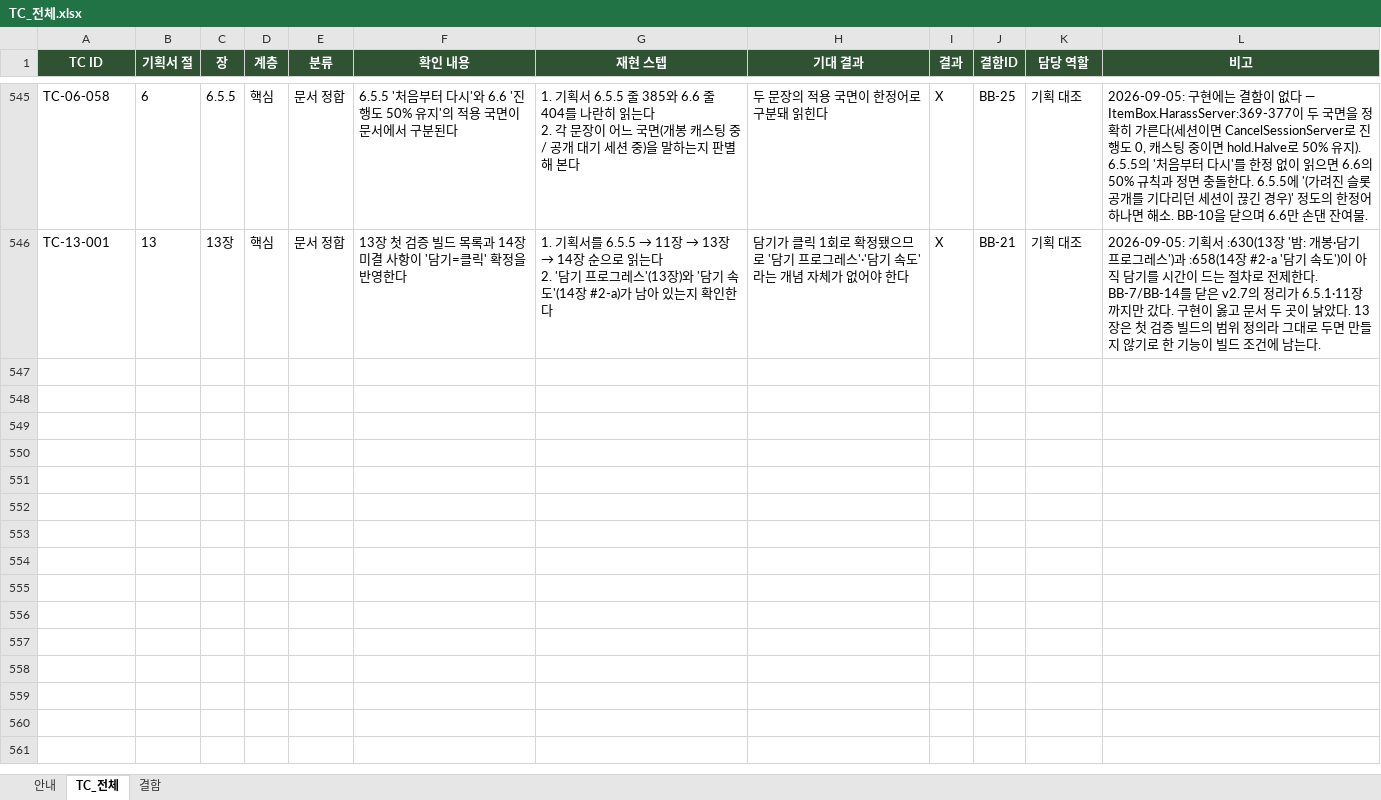
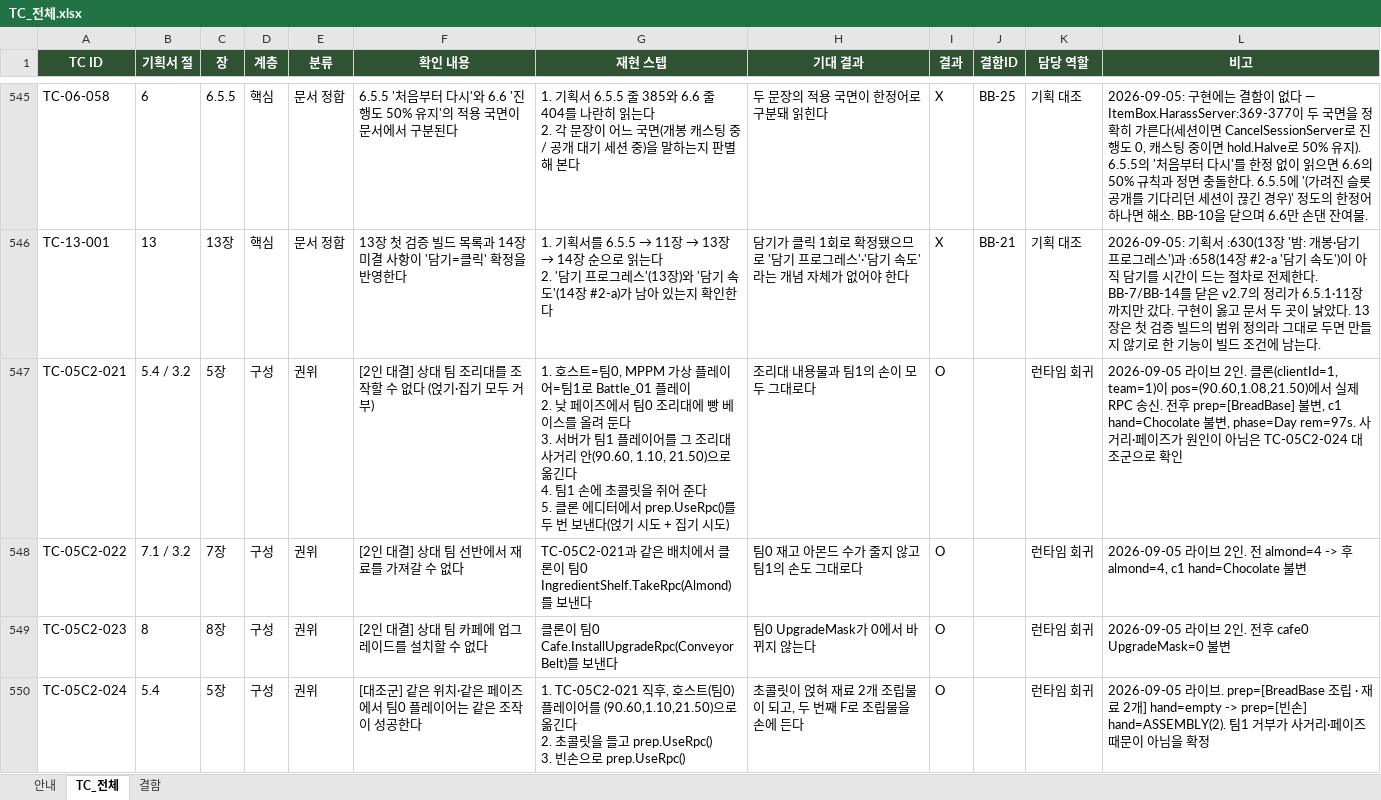
Before and after one commit to roller0516/Blood-And-Beans, an Excel workbook: 00__Docs/01__Design/4_QA/TC/TC_전체.xlsx, sheet TC_전체, drawn as a sheet; only a part is shown, gaps mark what is left out; values as stored, in another font and other column widths than the file's, no borders; ↵ is a line break in a cell; the diff covers the shown part only; the diff names each change by its address in the sheet, - before the commit and + after, or states it on an @@ line.

```diff
--- a/00__Docs/01__Design/4_QA/TC/TC_전체.xlsx (sheet TC_전체)
+++ b/00__Docs/01__Design/4_QA/TC/TC_전체.xlsx (sheet TC_전체)
+row 547: TC-05C2-021 | 5.4 / 3.2 | 5장 | 구성 | 권위 | [2인 대결] 상대 팀 조리대를 조작할 수 없다 (얹기·집기 모두 거부) | 1. 호스트=팀0, MPPM 가상 플레이어=팀1로 Battle_01 플레이 ↵ 2. 낮 페이즈에서 팀0 조리대에 빵 베이스를 올려 둔다 ↵ 3. 서버가 팀1 플레이어를 그 조리대 사거리 안(90.60, 1.10, 21.50)으로 옮긴다 ↵ 4. 팀1 손에 초콜릿을 쥐어 준다 ↵ 5. 클론 에디터에서 prep.UseRpc()를 두 번 보낸다(얹기 시도 + 집기 시도) | 조리대 내용물과 팀1의 손이 모두 그대로다 | O |  | 런타임 회귀 | 2026-09-05 라이브 2인. 클론(clientId=1, team=1)이 pos=(90.60,1.08,21.50)에서 실제 RPC 송신. 전후 prep=[BreadBase] 불변, c1 hand=Chocolate 불변, phase=Day rem=97s. 사거리·페이즈가 원인이 아님은 TC-05C2-024 대조군으로 확인
+row 548: TC-05C2-022 | 7.1 / 3.2 | 7장 | 구성 | 권위 | [2인 대결] 상대 팀 선반에서 재료를 가져갈 수 없다 | TC-05C2-021과 같은 배치에서 클론이 팀0 IngredientShelf.TakeRpc(Almond)를 보낸다 | 팀0 재고 아몬드 수가 줄지 않고 팀1의 손도 그대로다 | O |  | 런타임 회귀 | 2026-09-05 라이브 2인. 전 almond=4 -> 후 almond=4, c1 hand=Chocolate 불변
+row 549: TC-05C2-023 | 8 | 8장 | 구성 | 권위 | [2인 대결] 상대 팀 카페에 업그레이드를 설치할 수 없다 | 클론이 팀0 Cafe.InstallUpgradeRpc(ConveyorBelt)를 보낸다 | 팀0 UpgradeMask가 0에서 바뀌지 않는다 | O |  | 런타임 회귀 | 2026-09-05 라이브 2인. 전후 cafe0 UpgradeMask=0 불변
+row 550: TC-05C2-024 | 5.4 | 5장 | 구성 | 권위 | [대조군] 같은 위치·같은 페이즈에서 팀0 플레이어는 같은 조작이 성공한다 | 1. TC-05C2-021 직후, 호스트(팀0) 플레이어를 (90.60,1.10,21.50)으로 옮긴다 ↵ 2. 초콜릿을 들고 prep.UseRpc() ↵ 3. 빈손으로 prep.UseRpc() | 초콜릿이 얹혀 재료 2개 조립물이 되고, 두 번째 F로 조립물을 손에 든다 | O |  | 런타임 회귀 | 2026-09-05 라이브. prep=[BreadBase 조립 · 재료 2개] hand=empty -> prep=[빈손] hand=ASSEMBLY(2). 팀1 거부가 사거리·페이즈 때문이 아님을 확정
```
Also changed, not shown: 10 added rows elsewhere in this sheet, 22 other files.
